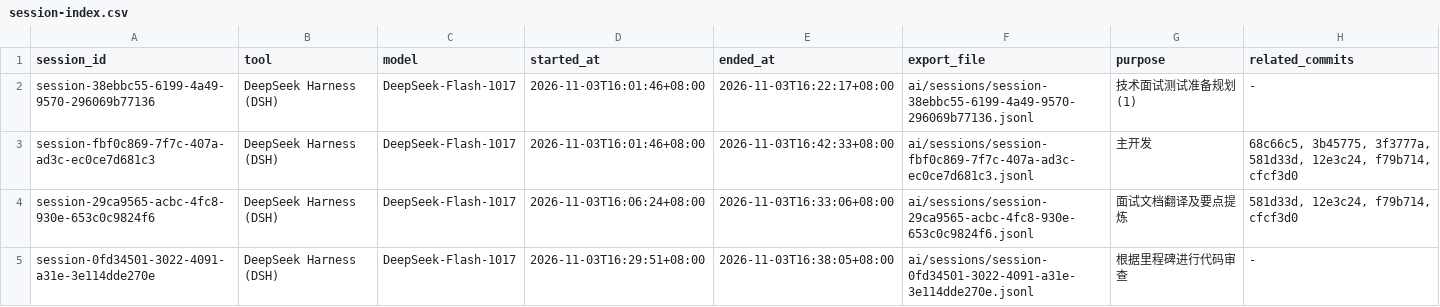
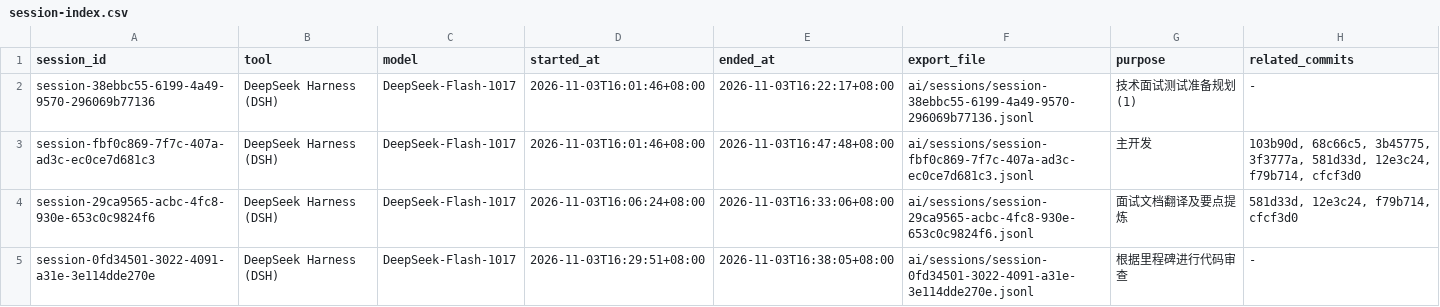
Before and after one commit to amengnew/Ocean-AI-Labs-Certificate-Admin-Console, a CSV file: ai/session-index.csv, drawn as a sheet.

Commit message:
fix(B1,B3): 空库场景下 seed 幂等执行，避免 npm start 跳过初始化导致全站 401

```diff
--- a/ai/session-index.csv
+++ b/ai/session-index.csv
@@ -2,3 +2,3 @@ session_id,tool,model,started_at,ended_at,export_file,purpose,related_commits
 session-38ebbc55-6199-4a49-9570-296069b77136,DeepSeek Harness (DSH),DeepSeek-Flash-1017,2026-11-03T16:01:46+08:00,2026-11-03T16:22:17+08:00,ai/sessions/session-38ebbc55-6199-4a49-9570-296069b77136.jsonl,技术面试测试准备规划 (1),-
-session-fbf0c869-7f7c-407a-ad3c-ec0ce7d681c3,DeepSeek Harness (DSH),DeepSeek-Flash-1017,2026-11-03T16:01:46+08:00,2026-11-03T16:42:33+08:00,ai/sessions/session-fbf0c869-7f7c-407a-ad3c-ec0ce7d681c3.jsonl,主开发,"68c66c5, 3b45775, 3f3777a, 581d33d, 12e3c24, f79b714, cfcf3d0"
+session-fbf0c869-7f7c-407a-ad3c-ec0ce7d681c3,DeepSeek Harness (DSH),DeepSeek-Flash-1017,2026-11-03T16:01:46+08:00,2026-11-03T16:47:48+08:00,ai/sessions/session-fbf0c869-7f7c-407a-ad3c-ec0ce7d681c3.jsonl,主开发,"103b90d, 68c66c5, 3b45775, 3f3777a, 581d33d, 12e3c24, f79b714, cfcf3d0"
 session-29ca9565-acbc-4fc8-930e-653c0c9824f6,DeepSeek Harness (DSH),DeepSeek-Flash-1017,2026-11-03T16:06:24+08:00,2026-11-03T16:33:06+08:00,ai/sessions/session-29ca9565-acbc-4fc8-930e-653c0c9824f6.jsonl,面试文档翻译及要点提炼,"581d33d, 12e3c24, f79b714, cfcf3d0"
```
Also changed, not shown: 3 other files.
